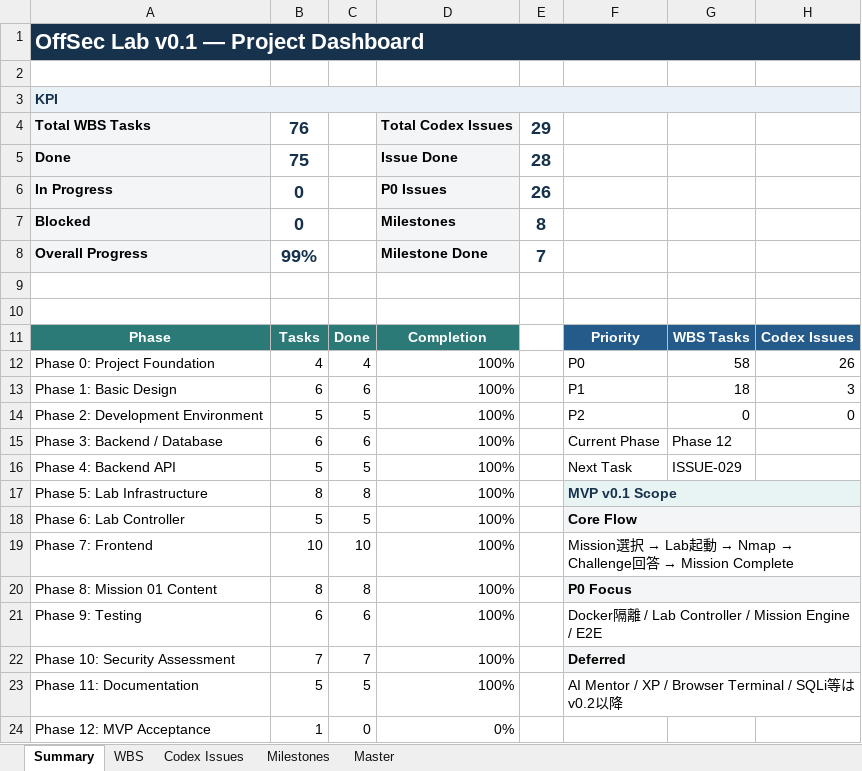
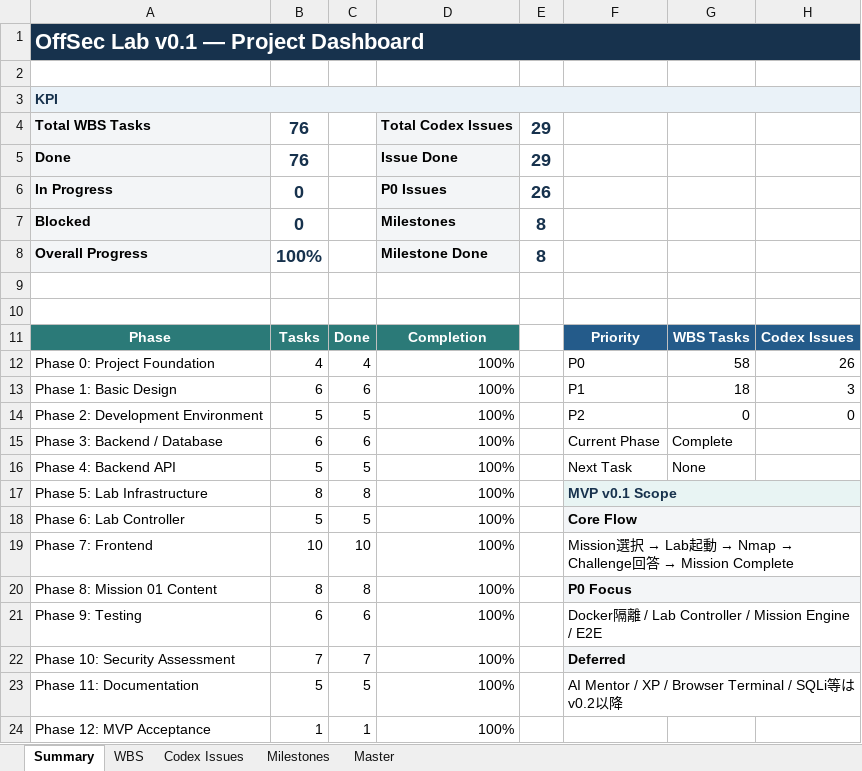
Before and after one commit to logical927/offsec-lab, an Excel workbook: docs/OffSec_Lab_v0.1_WBS.xlsx, sheet Summary, drawn as a sheet; values as stored, in another font and other column widths than the file's, no borders; charts and pictures and conditional formats not drawn; the diff names each change by its address in the sheet, - before the commit and + after, or states it on an @@ line.

```diff
--- a/docs/OffSec_Lab_v0.1_WBS.xlsx (sheet Summary)
+++ b/docs/OffSec_Lab_v0.1_WBS.xlsx (sheet Summary)
-B5: 75
+B5: 76
-E5: 28
+E5: 29
-B8: 99%
+B8: 100%
-E8: 7
+E8: 8
-G15: Phase 12
+G15: Complete
-G16: ISSUE-029
+G16: None
-C24: 0
+C24: 1
-D24: 0%
+D24: 100%
```
Also changed, not shown: sheet WBS, sheet Milestones, sheet Codex Issues, 1 other file.
